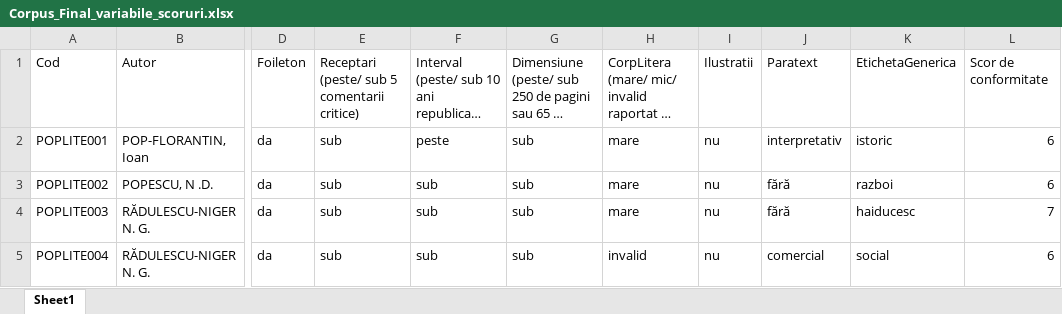
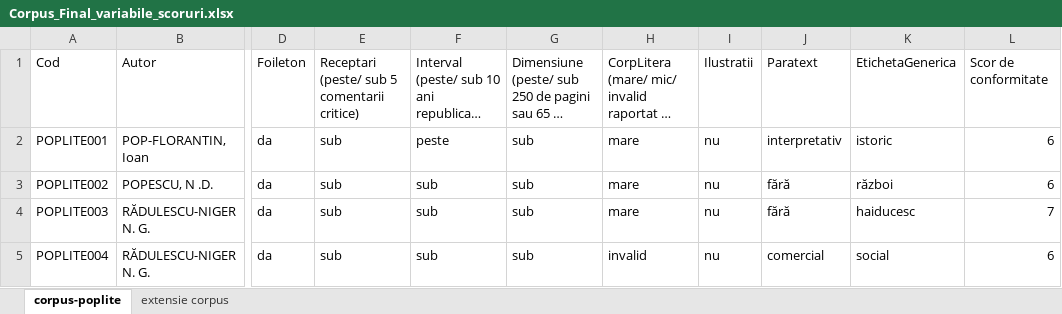
Before and after one commit to RoxanaPatras/POP-LITE, an Excel workbook: Corpus_Final_variabile_scoruri.xlsx, sheet corpus-poplite, drawn as a sheet; only a part is shown, gaps mark what is left out; long unchanged cells end in …; values as stored, in another font and other column widths than the file's, no borders; the diff covers the shown part only; the diff names each change by its address in the sheet, - before the commit and + after, or states it on an @@ line.

Commit message:
Update Corpus_Final_variabile_scoruri.xlsx

```diff
--- a/Corpus_Final_variabile_scoruri.xlsx (sheet corpus-poplite)
+++ b/Corpus_Final_variabile_scoruri.xlsx (sheet corpus-poplite)
-sheet tab: Sheet1
+sheet tab: corpus-poplite
+sheet tab: extensie corpus
-K3: razboi
+K3: război
```
Also changed, not shown: 23 removed rows elsewhere in this sheet.
